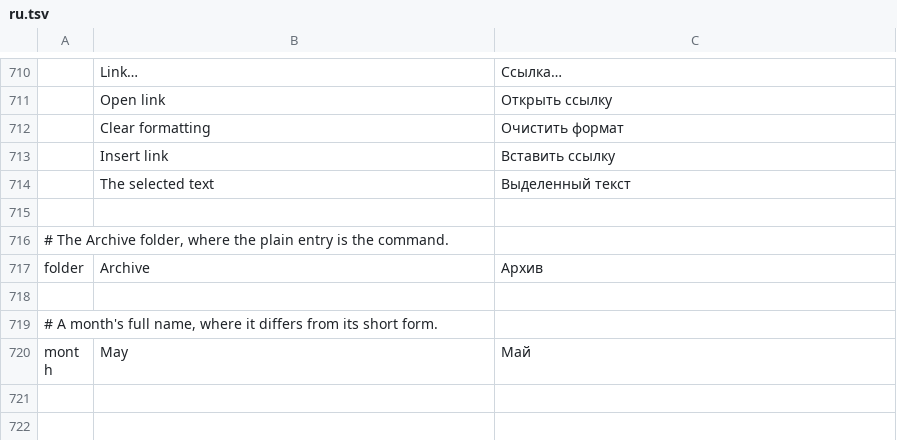
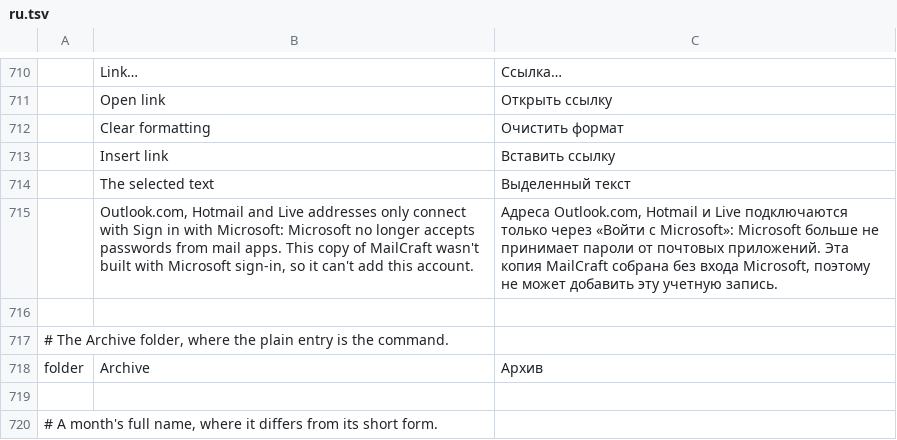
Before and after one commit to ZIDAN44/mailcraft, a TSV file: crates/ui-egui/src/i18n/ru.tsv, drawn as a sheet; only a part is shown, gaps mark what is left out; the shorter side is filled out with more unchanged rows; the diff names each change by its address in the sheet, - before the commit and + after, or states it on an @@ line.

```diff
--- a/crates/ui-egui/src/i18n/ru.tsv
+++ b/crates/ui-egui/src/i18n/ru.tsv
+row 715:  | Outlook.com, Hotmail and Live addresses only connect with Sign in with Microsoft: Microsoft no longer accepts passwords from mail apps. This copy of MailCraft wasn't built with Microsoft sign-in, so it can't add this account. | Адреса Outlook.com, Hotmail и Live подключаются только через «Войти с Microsoft»: Microsoft больше не принимает пароли от почтовых приложений. Эта копия MailCraft собрана без входа Microsoft, поэтому не может добавить эту учетную запись.
```
Also changed, not shown: crates/ui-egui/src/i18n/ar.tsv, crates/ui-egui/src/i18n/es.tsv, 15 other files.
